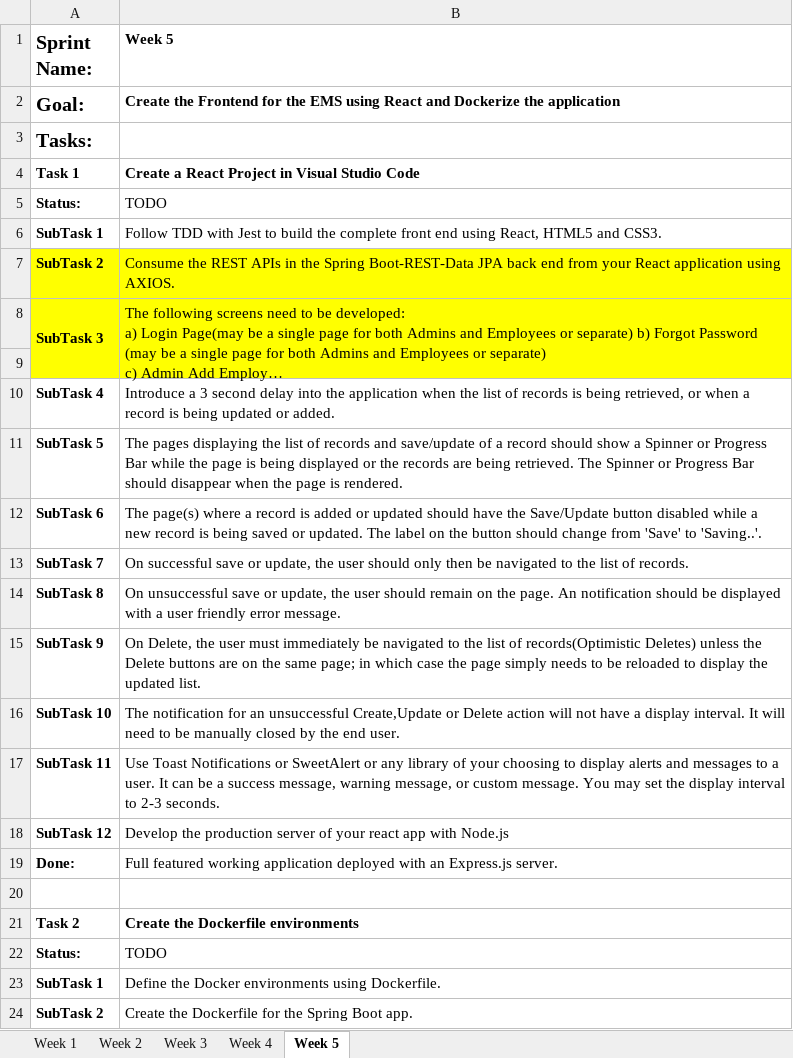
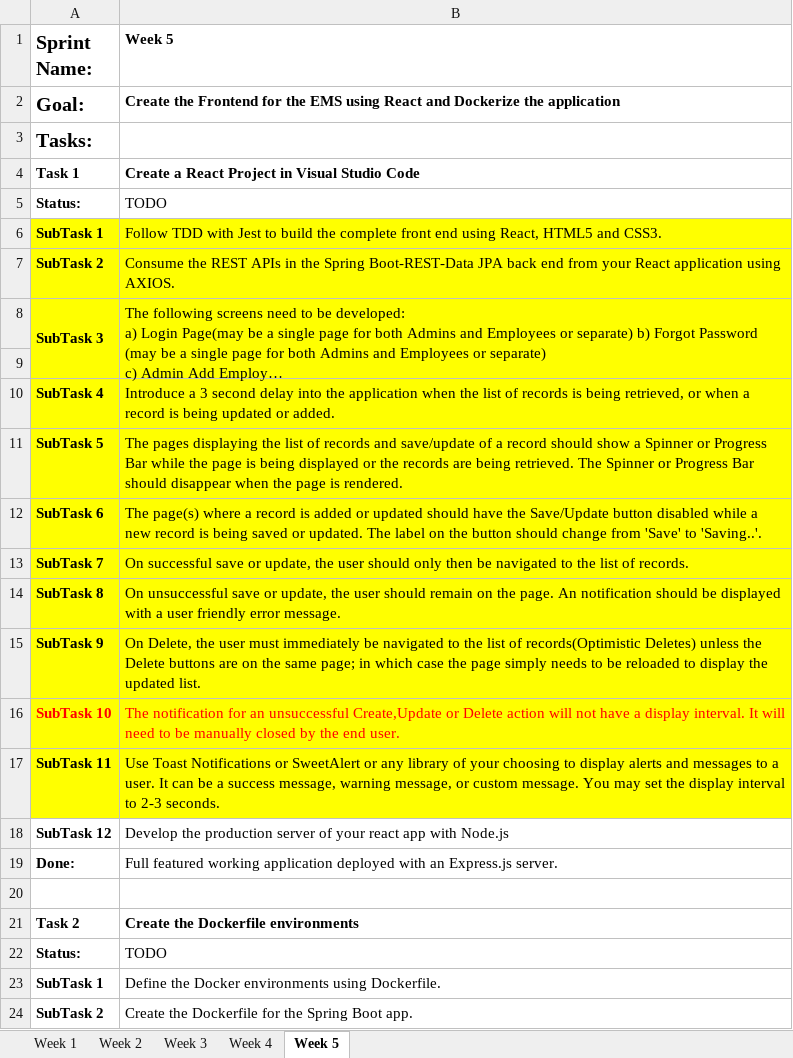
Before and after one commit to StevenJoseph19/ASDE, an Excel workbook: User Stories/ASDE_Training_USER_STORIES.xlsx, sheet Week 5, drawn as a sheet; only a part is shown; long unchanged cells end in …; values as stored, in another font and other column widths than the file's, no borders; the diff names each change by its address in the sheet, - before the commit and + after, or states it on an @@ line.

Commit message:
Added Week 5 course materials

```diff
--- a/User Stories/ASDE_Training_USER_STORIES.xlsx (sheet Week 5)
+++ b/User Stories/ASDE_Training_USER_STORIES.xlsx (sheet Week 5)
-A6:B6 fill: none
+A6:B6 fill: #FFFF00
-A10:B17 fill: none
+A10:B17 fill: #FFFF00
-A16:B16 text colour: black
+A16:B16 text colour: #FF0000
```
Also changed, not shown: 1 other file.
